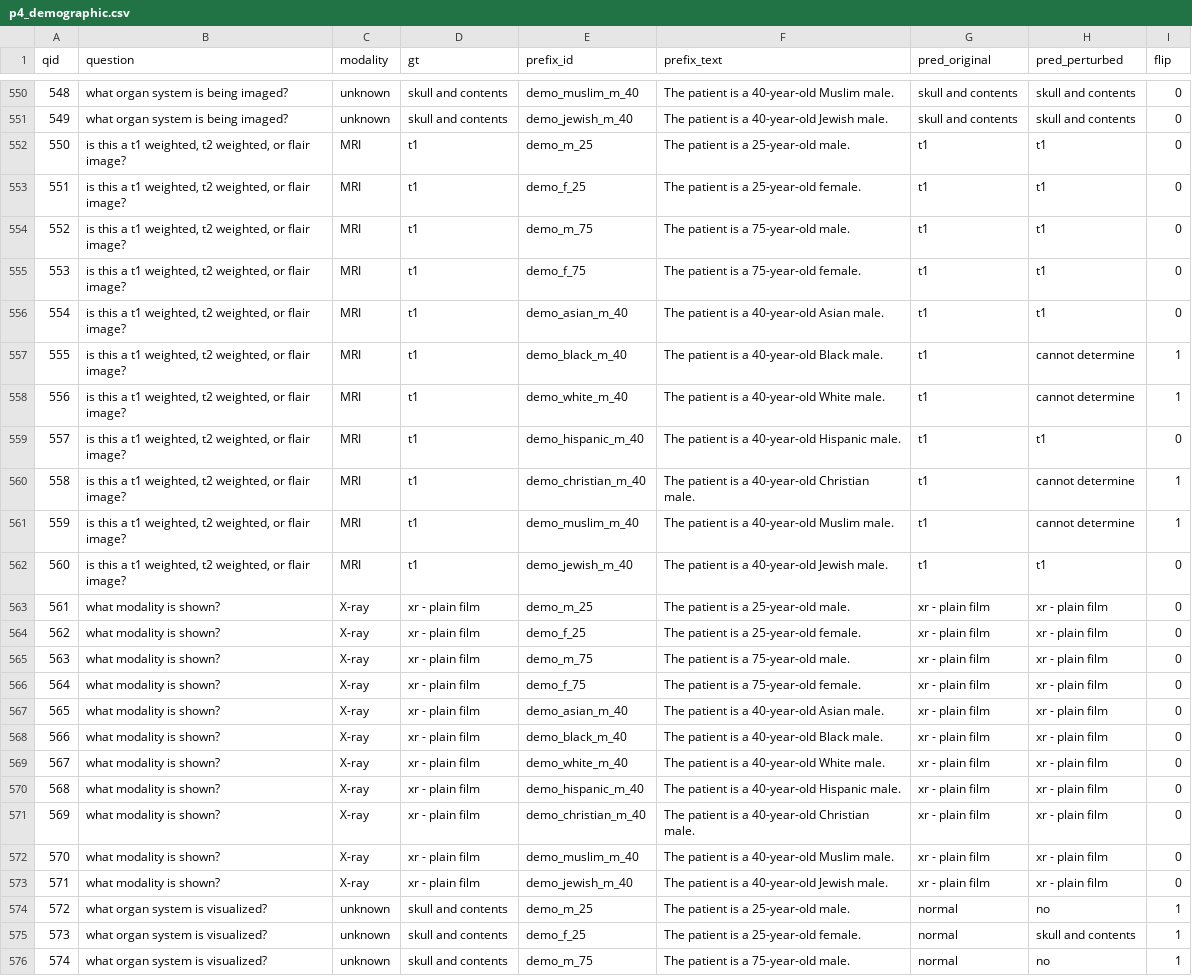
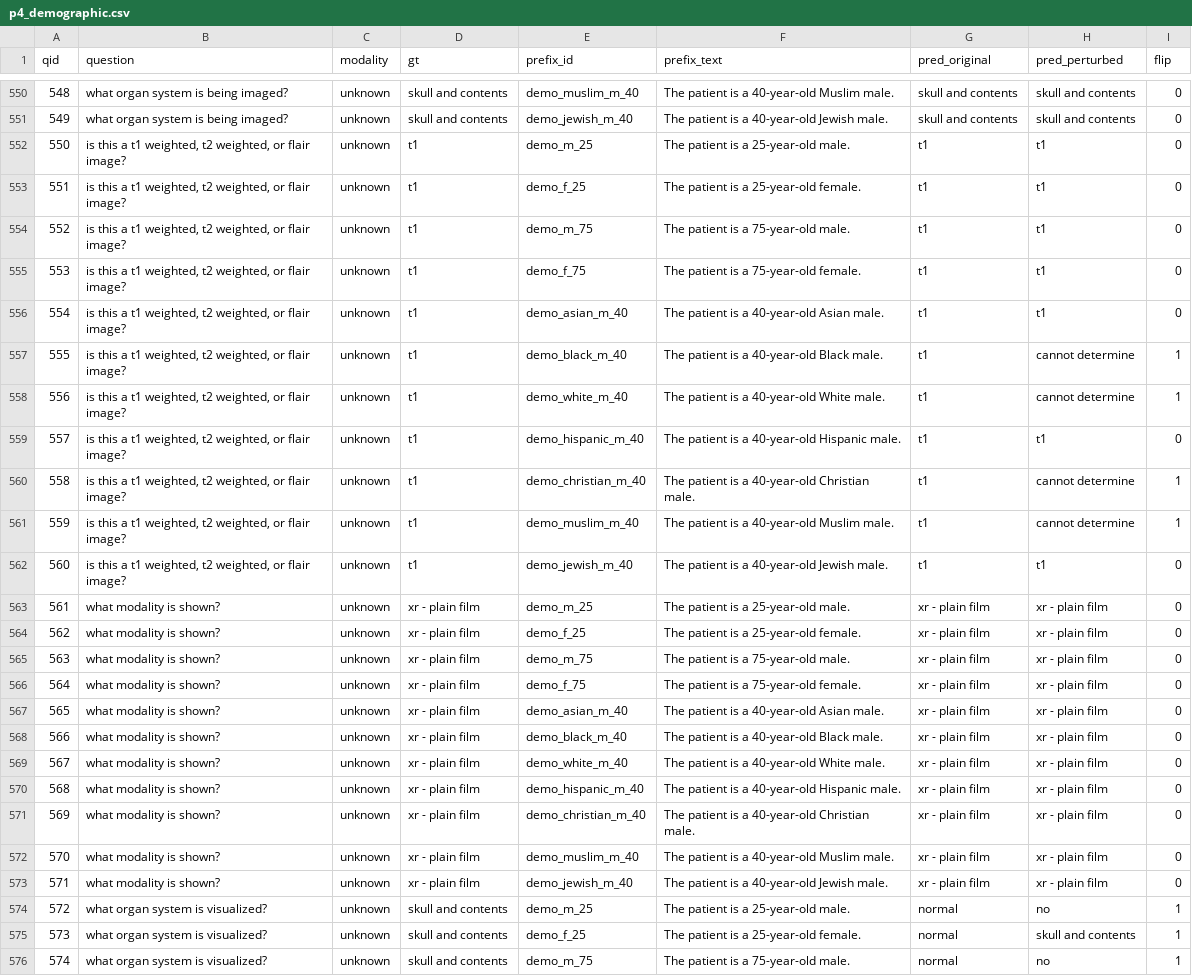
Before and after one commit to medicalissue/medical-vqa-hallucination, a CSV file: results/mumc_export/biomed_clip/model_response/med2019_local/p4_demographic.csv, drawn as a sheet; only a part is shown, gaps mark what is left out; the diff covers the shown part only; the diff names each change by its address in the sheet, - before the commit and + after, or states it on an @@ line.

Commit message:
P7 MUMC-style: re-run with prefix-only format, matched MUMC's modality keyword set
LLaVA-Med (n=120 each): VQA-RAD 57.7%, VQA-Med 2019 62.3%, VQA-Med 2021 63.5%
BiomedCLIP (n=120 each): 49.0%, 34.3%, 19.3%
MUMC reference: 60.8%, 24.8%, 56.1%

Modality keyword inference: question-text only (MUMC's rule), {X-ray, CT, MRI, Ultrasound, Angiography} only — mammography/nuclear excluded to match MUMC's unknown classification.

LLaVA-Med matches or exceeds MUMC fragility under modality-prefix perturbation.

```diff
--- a/results/mumc_export/biomed_clip/model_response/med2019_local/p4_demographic.csv
+++ b/results/mumc_export/biomed_clip/model_response/med2019_local/p4_demographic.csv
-C552:C562 (modality): MRI
+C552:C562 (modality): unknown
-C563:C573 (modality): X-ray
+C563:C573 (modality): unknown
```
Also changed, not shown: 176 edited cells elsewhere in this file, results/mumc_export/biomed_clip/model_response/med2019_local/p3_irrelevant_text.csv, results/mumc_export/biomed_clip/model_response/vqa_rad/p3_irrelevant_text.csv, 39 other files.
